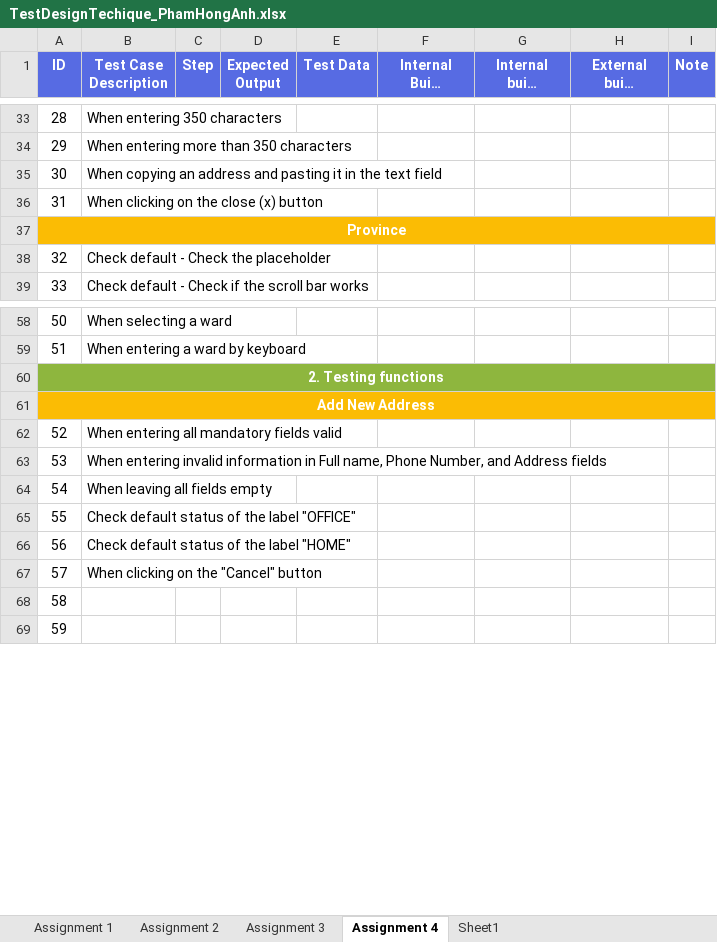
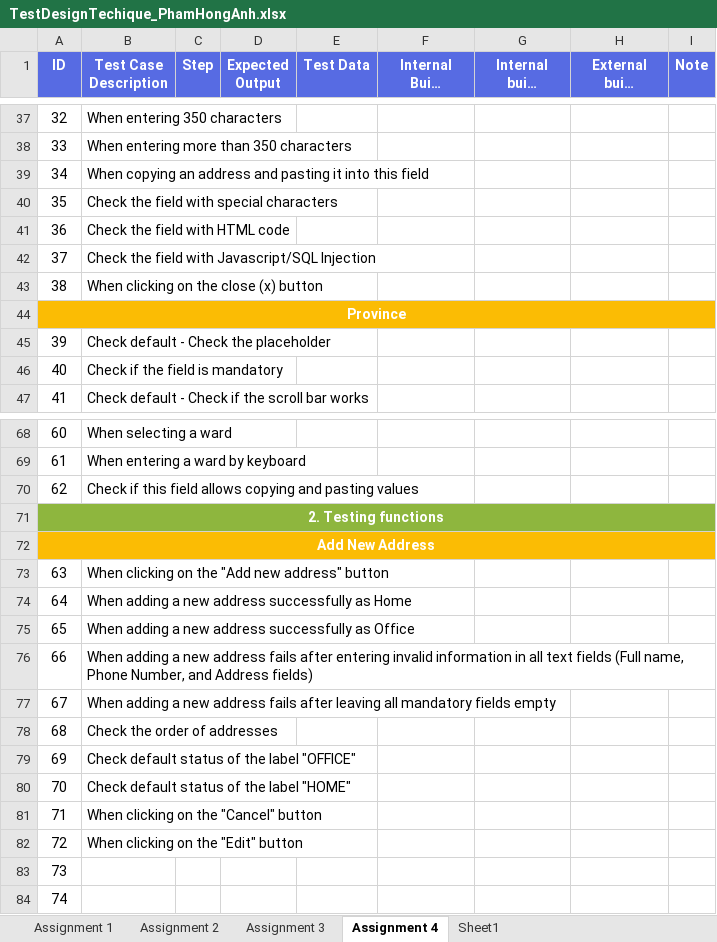
Before and after one commit to honganh1206/NashTech_Homework, an Excel workbook: Middle Assignment/TestDesignTechique_PhamHongAnh.xlsx, sheet Assignment 4, drawn as a sheet; only a part is shown, gaps mark what is left out; long unchanged cells end in …; values as stored, in another font and other column widths than the file's, no borders; addresses are those after the commit; the diff covers the shown part only; the diff names each change by its address in the sheet, - before the commit and + after, or states it on an @@ line.

```diff
--- a/Middle Assignment/TestDesignTechique_PhamHongAnh.xlsx (sheet Assignment 4)
+++ b/Middle Assignment/TestDesignTechique_PhamHongAnh.xlsx (sheet Assignment 4)
@@ column A (ID) renumbered between rows 15 and 89 @@
-B39 (Test Case Description): …pasting it in the text field
+B39 (Test Case Description): …pasting it into this field
+row 40: 35 | Check the field with special characters
+row 41: 36 | Check the field with HTML code
+row 42: 37 | Check the field with Javascript/SQL Injection
+row 46: 40 | Check if the field is mandatory
+row 70: 62 | Check if this field allows copying and pasting values
-B73 (Test Case Description): When entering all mandatory fields valid
+B73 (Test Case Description): When clicking on the "Add new address" button
-B74 (Test Case Description): When entering invalid information in Full name, Phone Number, and Address fields
+B74 (Test Case Description): When adding a new address successfully as Home
-B75 (Test Case Description): When leaving all fields empty
+B75 (Test Case Description): When adding a new address successfully as Office
+row 76: 66 | When adding a new address fails after entering invalid information in all text fields (Full name, Phone Number, and Address fields)
+row 77: 67 | When adding a new address fails after leaving all mandatory fields empty
+row 78: 68 | Check the order of addresses
+row 82: 72 | When clicking on the "Edit" button
```
Also changed, not shown: 6 added rows, 1 removed row and 4 edited cells elsewhere in this sheet.
